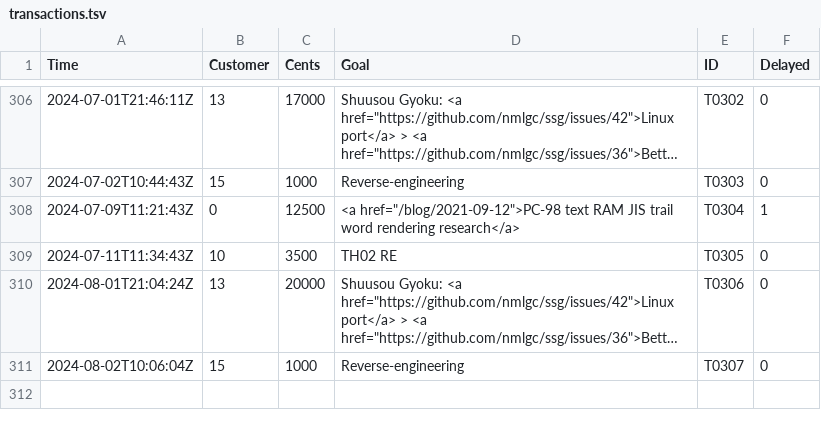
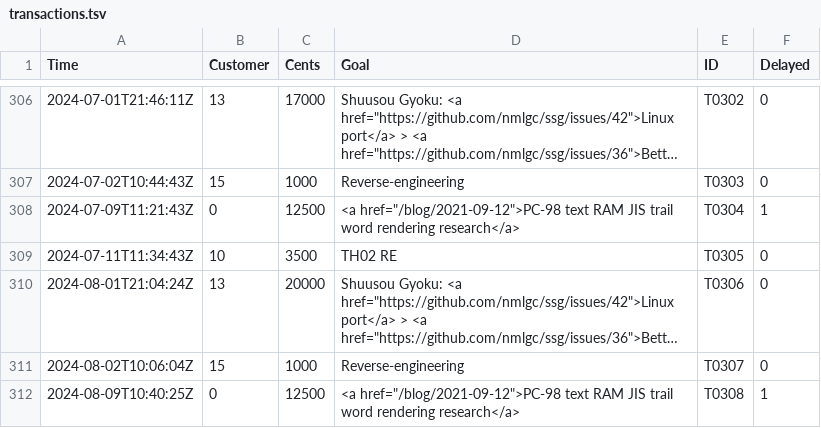
Before and after one commit to nmlgc/rec98.nmlgc.net, a TSV file: db/transactions.tsv, drawn as a sheet; only a part is shown, gaps mark what is left out; long unchanged cells end in …; the diff names each change by its address in the sheet, - before the commit and + after, or states it on an @@ line.

Commit message:
[💰] Confirm T0308
€125 from an anonymous subscription towards anything, repaying the
second 39% of the excessive research that went into the last delivery.
Thank you so much!

```diff
--- a/db/transactions.tsv
+++ b/db/transactions.tsv
+row 312: 2024-08-09T10:40:25Z | 0 | 12500 | <a href="/blog/2021-09-12">PC-98 text RAM JIS trail word rendering research</a> | T0308 | 1
```
